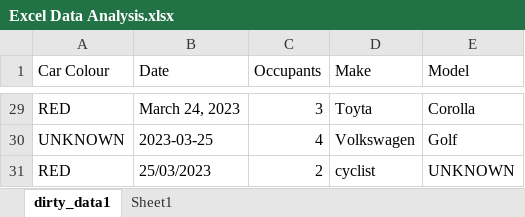
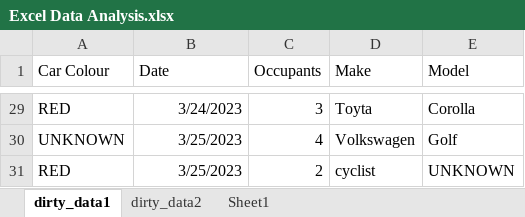
Before and after one commit to kevinmcaleer/data_cleansing, an Excel workbook: Excel Data Analysis.xlsx, sheet dirty_data1, drawn as a sheet; only a part is shown, gaps mark what is left out; values as stored, in another font and other column widths than the file's, no borders; table styles not drawn; the diff covers the shown part only; the diff names each change by its address in the sheet, - before the commit and + after, or states it on an @@ line.

```diff
--- a/Excel Data Analysis.xlsx (sheet dirty_data1)
+++ b/Excel Data Analysis.xlsx (sheet dirty_data1)
+sheet tab: dirty_data2
-B29 (Date): March 24, 2023
+B29 (Date): 3/24/2023
-B30 (Date): 2023-03-25
+B30 (Date): 3/25/2023
-B31 (Date): 25/03/2023
+B31 (Date): 3/25/2023
```
Also changed, not shown: other rows of this sheet, sheet Sheet1, charts or pictures, 1 other file.
